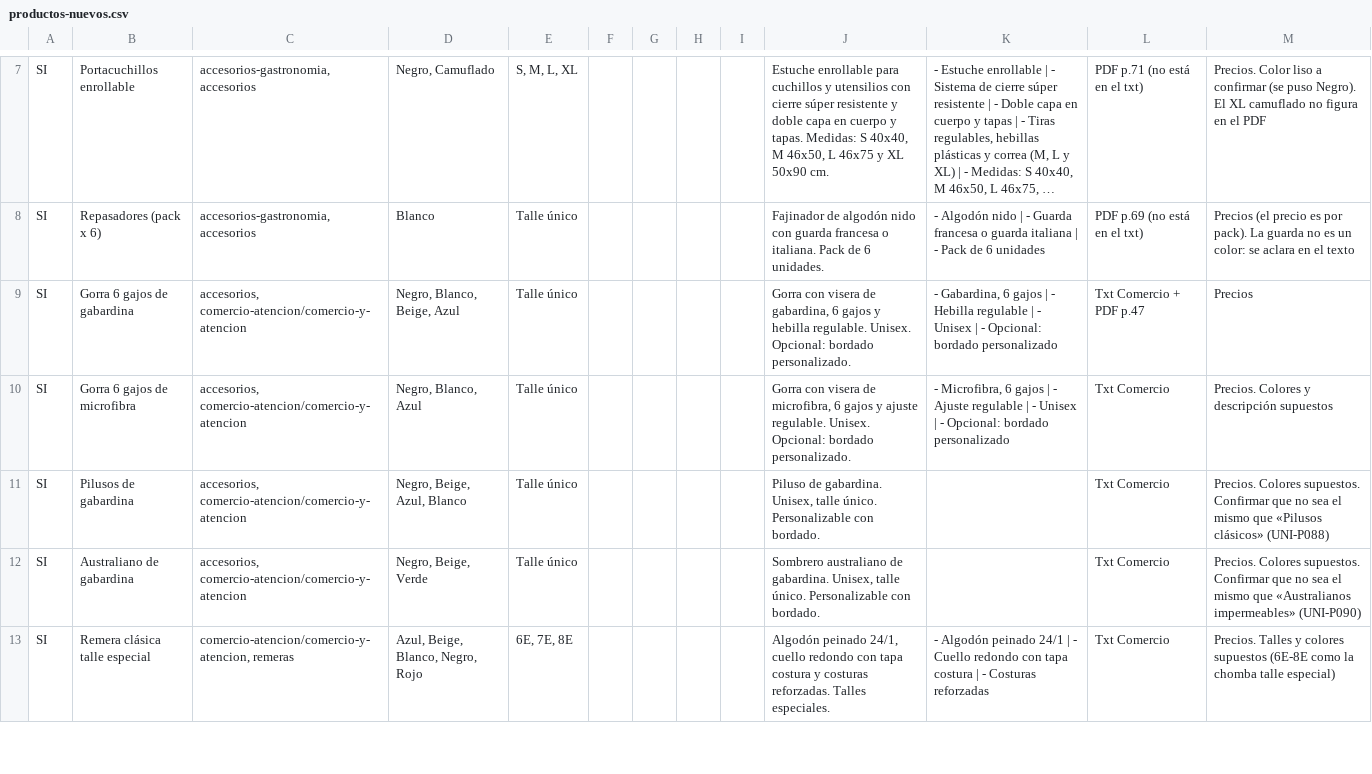
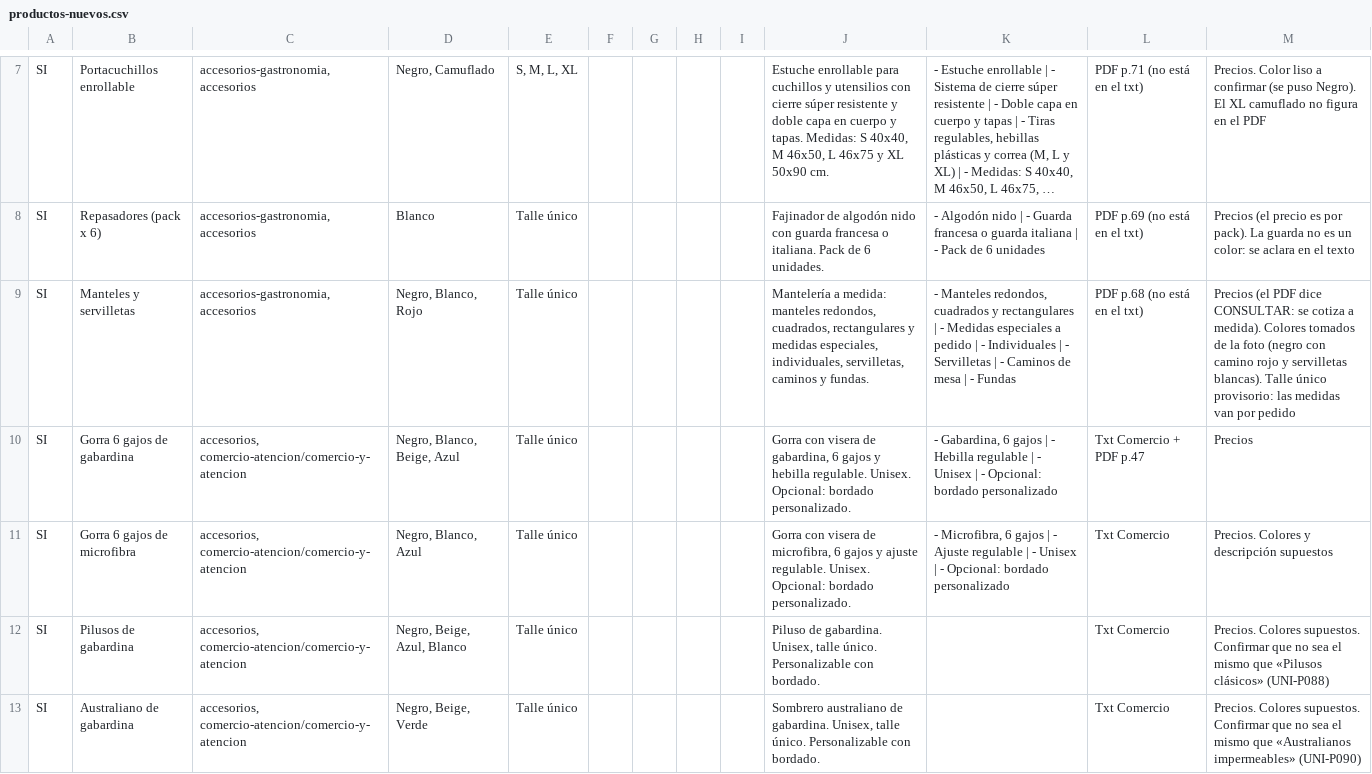
Before and after one commit to r-urchi/uniforma, a CSV file: wp-content/plugins/uniforma-alta-productos/data/productos-nuevos.csv, drawn as a sheet; only a part is shown, gaps mark what is left out; the shorter side is filled out with more unchanged rows; long unchanged cells end in …; the diff names each change by its address in the sheet, - before the commit and + after, or states it on an @@ line.

```diff
--- a/wp-content/plugins/uniforma-alta-productos/data/productos-nuevos.csv
+++ b/wp-content/plugins/uniforma-alta-productos/data/productos-nuevos.csv
+row 9: SI | Manteles y servilletas | accesorios-gastronomia, accesorios | Negro, Blanco, Rojo | Talle único |  |  |  |  | Mantelería a medida: manteles redondos, cuadrados, rectangulares y medidas especiales, individuales, servilletas, caminos y fundas. | - Manteles redondos, cuadrados y rectangulares | - Medidas especiales a pedido | - Individuales | - Servilletas | - Caminos de mesa | - Fundas | PDF p.68 (no está en el txt) | Precios (el PDF dice CONSULTAR: se cotiza a medida). Colores tomados de la foto (negro con camino rojo y servilletas blancas). Talle único provisorio: las medidas van por pedido
```
Also changed, not shown: 1 other file.
